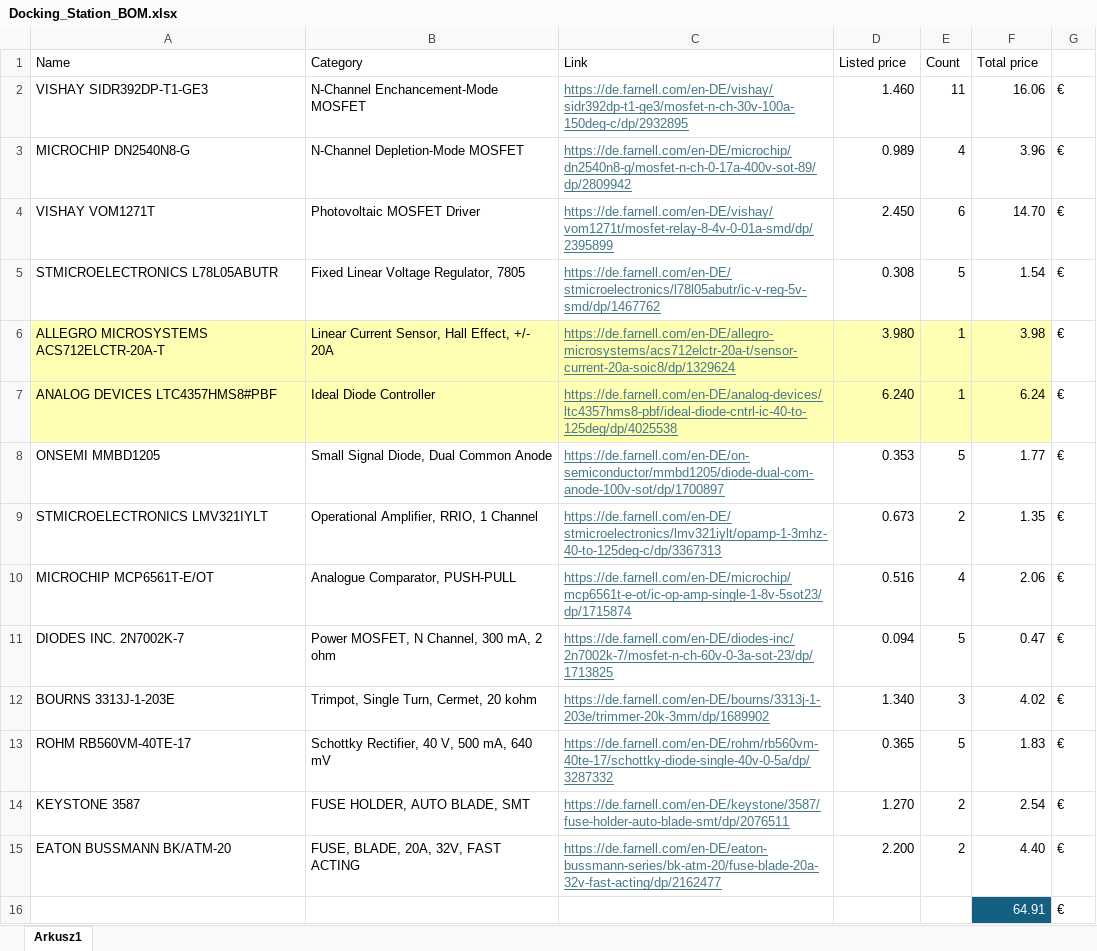
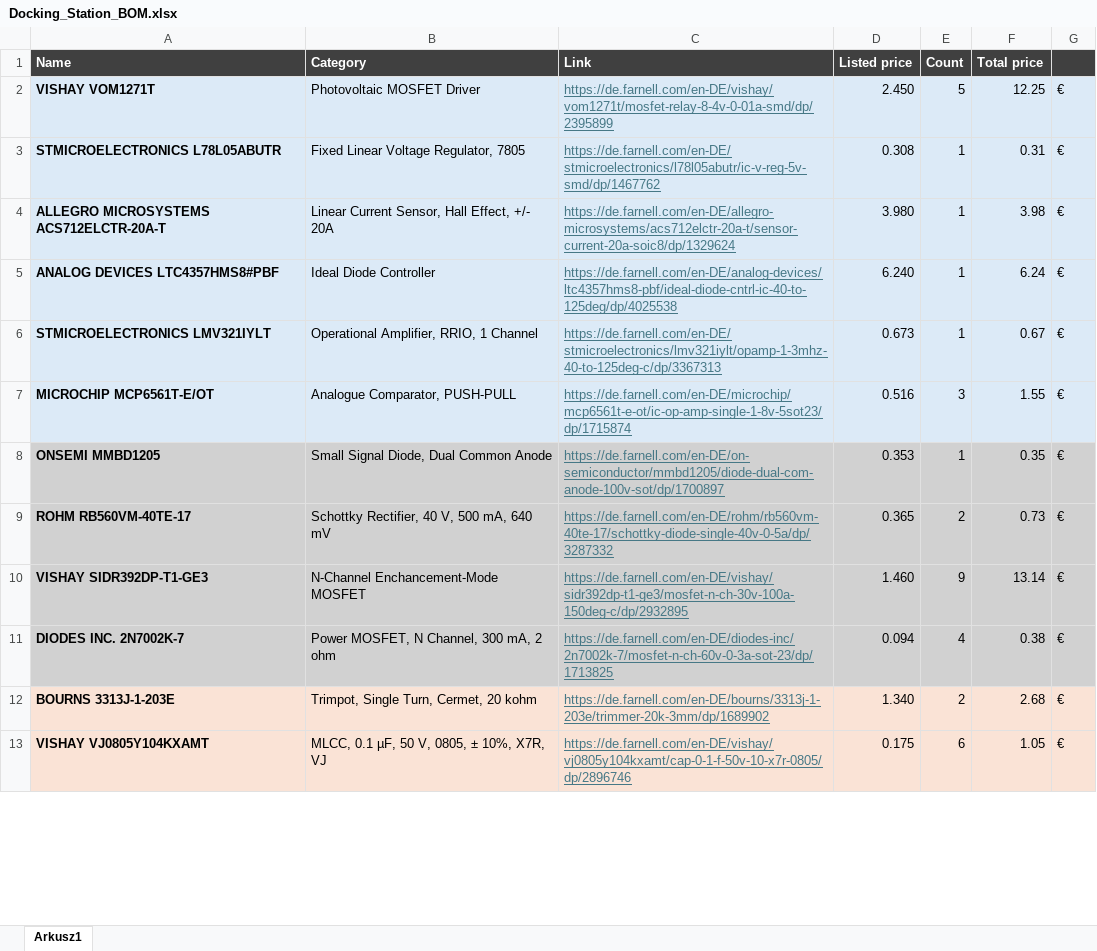
Before and after one commit to rxsio/firo-electronics, an Excel workbook: docking_station/Hardware/Docking_Station_BOM.xlsx, sheet Arkusz1, drawn as a sheet; only a part is shown; values as stored, in another font and other column widths than the file's, no borders; removed rows and columns are numbered as before the commit, all else as after; the diff covers the shown part only; the diff names each change by its address in the sheet, - before the commit and + after, or states it on an @@ line.

```diff
--- a/docking_station/Hardware/Docking_Station_BOM.xlsx (sheet Arkusz1)
+++ b/docking_station/Hardware/Docking_Station_BOM.xlsx (sheet Arkusz1)
-A1:F1 bold: off
+A1:F1 bold: on
-A1:G1 fill: none
+A1:G1 fill: #404040
-A1:F1 text colour: black
+A1:F1 text colour: #FFFFFF
-row 2: VISHAY SIDR392DP-T1-GE3 | N-Channel Enchancement-Mode MOSFET | https://de.farnell.com/en-DE/vishay/sidr392dp-t1-ge3/mosfet-n-ch-30v-100a-150deg-c/dp/2932895 | 1.460 | 11 | 16.06 | €
-row 3: MICROCHIP DN2540N8-G | N-Channel Depletion-Mode MOSFET | https://de.farnell.com/en-DE/microchip/dn2540n8-g/mosfet-n-ch-0-17a-400v-sot-89/dp/2809942 | 0.989 | 4 | 3.96 | €
-A2:G3 fill: none
+A2:G3 fill: #DCEAF7
-A2:A5 bold: off
+A2:A5 bold: on
-E2 (Count): 6
+E2 (Count): 5
-F2 (Total price): 14.70
+F2 (Total price): 12.25
-E3 (Count): 5
+E3 (Count): 1
-F3 (Total price): 1.54
+F3 (Total price): 0.31
-A4:F5 fill: #FFFFB3
+A4:F5 fill: #DCEAF7
-G4:G5 fill: none
+G4:G5 fill: #DCEAF7
-row 8: ONSEMI MMBD1205 | Small Signal Diode, Dual Common Anode | https://de.farnell.com/en-DE/on-semiconductor/mmbd1205/diode-dual-com-anode-100v-sot/dp/1700897 | 0.353 | 5 | 1.77 | €
-A6:G7 fill: none
+A6:G7 fill: #DCEAF7
-A6:A7 bold: off
+A6:A7 bold: on
-E6 (Count): 2
+E6 (Count): 1
-F6 (Total price): 1.35
+F6 (Total price): 0.67
-E7 (Count): 4
+E7 (Count): 3
-F7 (Total price): 2.06
+F7 (Total price): 1.55
+row 8: ONSEMI MMBD1205 | Small Signal Diode, Dual Common Anode | https://de.farnell.com/en-DE/on-semiconductor/mmbd1205/diode-dual-com-anode-100v-sot/dp/1700897 | 0.353 | 1 | 0.35 | €
+row 9: ROHM RB560VM-40TE-17 | Schottky Rectifier, 40 V, 500 mA, 640 mV | https://de.farnell.com/en-DE/rohm/rb560vm-40te-17/schottky-diode-single-40v-0-5a/dp/3287332 | 0.365 | 2 | 0.73 | €
+row 10: VISHAY SIDR392DP-T1-GE3 | N-Channel Enchancement-Mode MOSFET | https://de.farnell.com/en-DE/vishay/sidr392dp-t1-ge3/mosfet-n-ch-30v-100a-150deg-c/dp/2932895 | 1.460 | 9 | 13.14 | €
-A11:A12 bold: off
+A11:A12 bold: on
-A11:G11 fill: none
+A11:G11 fill: #D1D1D1
-E11 (Count): 5
+E11 (Count): 4
-F11 (Total price): 0.47
+F11 (Total price): 0.38
-A12:G12 fill: none
+A12:G12 fill: #FAE3D6
-E12 (Count): 3
+E12 (Count): 2
-F12 (Total price): 4.02
+F12 (Total price): 2.68
-row 13: ROHM RB560VM-40TE-17 | Schottky Rectifier, 40 V, 500 mA, 640 mV | https://de.farnell.com/en-DE/rohm/rb560vm-40te-17/schottky-diode-single-40v-0-5a/dp/3287332 | 0.365 | 5 | 1.83 | €
-row 14: KEYSTONE 3587 | FUSE HOLDER, AUTO BLADE, SMT | https://de.farnell.com/en-DE/keystone/3587/fuse-holder-auto-blade-smt/dp/2076511 | 1.270 | 2 | 2.54 | €
-row 15: EATON BUSSMANN BK/ATM-20 | FUSE, BLADE, 20A, 32V, FAST ACTING | https://de.farnell.com/en-DE/eaton-bussmann-series/bk-atm-20/fuse-blade-20a-32v-fast-acting/dp/2162477 | 2.200 | 2 | 4.40 | €
-row 16:  |  |  |  |  | 64.91 | €
+row 13: VISHAY VJ0805Y104KXAMT | MLCC, 0.1 µF, 50 V, 0805, ± 10%, X7R, VJ | https://de.farnell.com/en-DE/vishay/vj0805y104kxamt/cap-0-1-f-50v-10-x7r-0805/dp/2896746 | 0.175 | 6 | 1.05 | €
```
Also changed, not shown: 22 added rows elsewhere in this sheet, formulas that keep their value, 5 other files.
